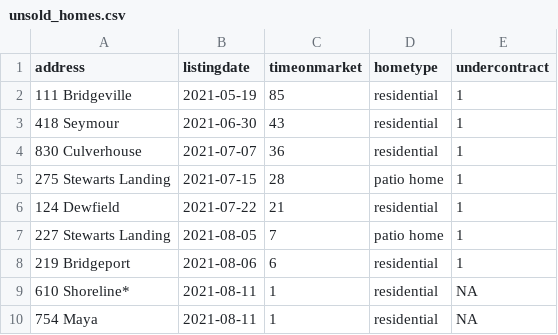
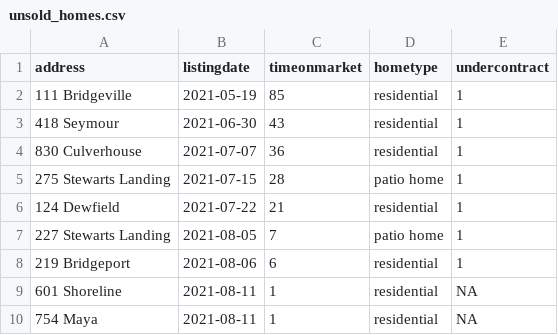
Before and after one commit to robhanssen/glenlake-homesales-old, a CSV file: data/unsold_homes.csv, drawn as a sheet.

```diff
--- a/data/unsold_homes.csv
+++ b/data/unsold_homes.csv
@@ -8,3 +8,3 @@ address,listingdate,timeonmarket,hometype,undercontract
 219 Bridgeport,2021-08-06,6,residential,1
-610 Shoreline*,2021-08-11,1,residential,NA
+601 Shoreline,2021-08-11,1,residential,NA
 754 Maya,2021-08-11,1,residential,NA
```
Also changed, not shown: data/homesales_processeddata.csv, homesalesdata-source.csv, 17 other files.
